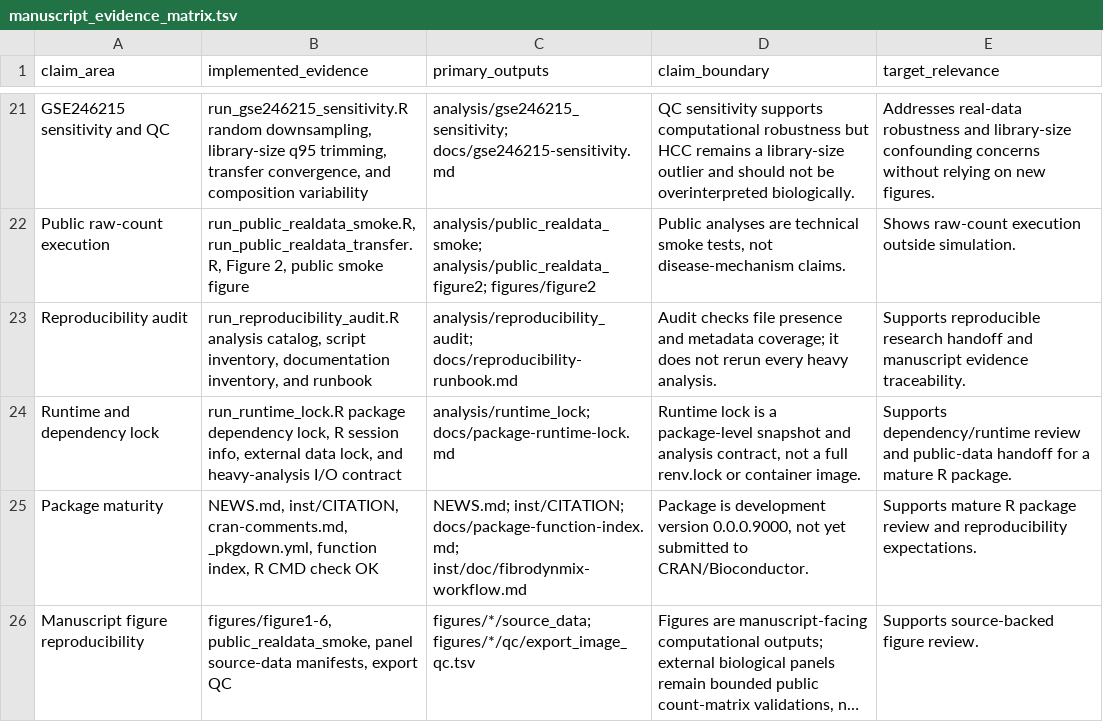
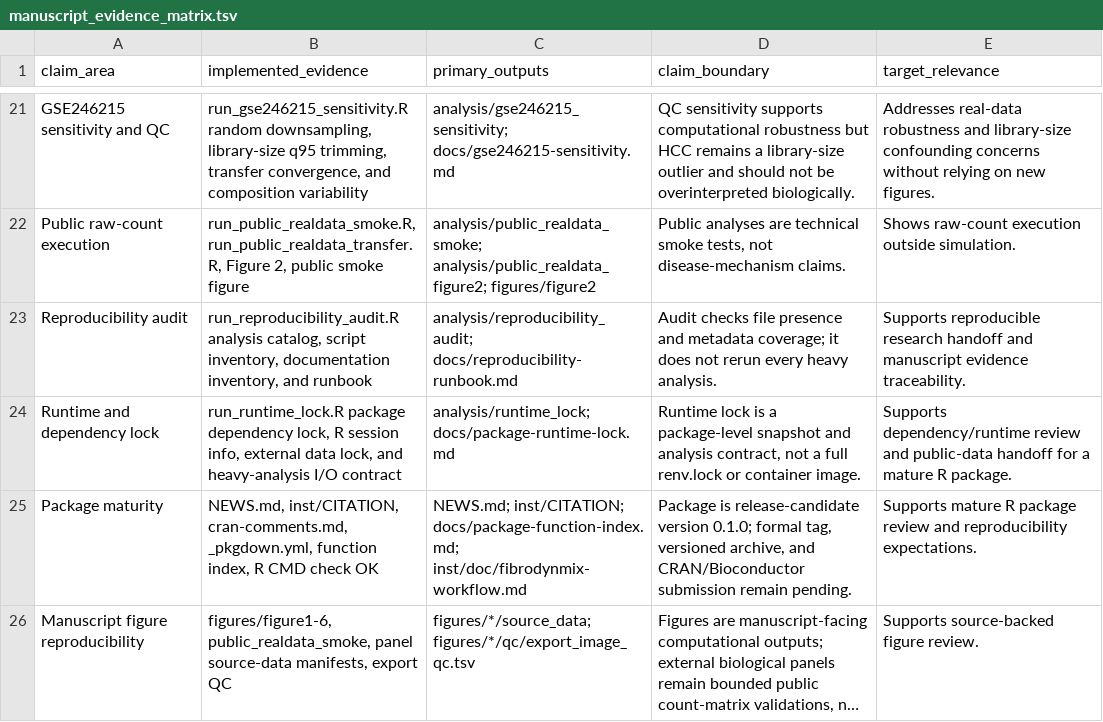
Before and after one commit to jiangcongxin/FibroDynMix, a TSV file: analysis/project_maturity/manuscript_evidence_matrix.tsv, drawn as a sheet; only a part is shown, gaps mark what is left out; long unchanged cells end in …; the diff names each change by its address in the sheet, - before the commit and + after, or states it on an @@ line.

```diff
--- a/analysis/project_maturity/manuscript_evidence_matrix.tsv
+++ b/analysis/project_maturity/manuscript_evidence_matrix.tsv
-D25 (claim_boundary): Package is development version 0.0.0.9000, not yet submitted to CRAN/Bioconductor.
+D25 (claim_boundary): Package is release-candidate version 0.1.0; formal tag, versioned archive, and CRAN/Bioconductor submission remain pending.
```
Also changed, not shown: analysis/project_maturity/figure_claim_matrix.tsv, analysis/project_maturity/project_maturity_manifest.tsv, 22 other files.
